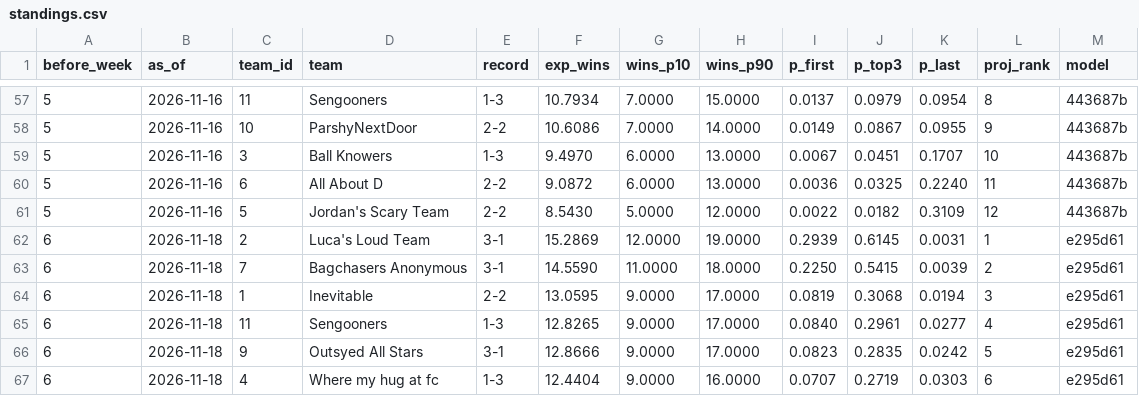
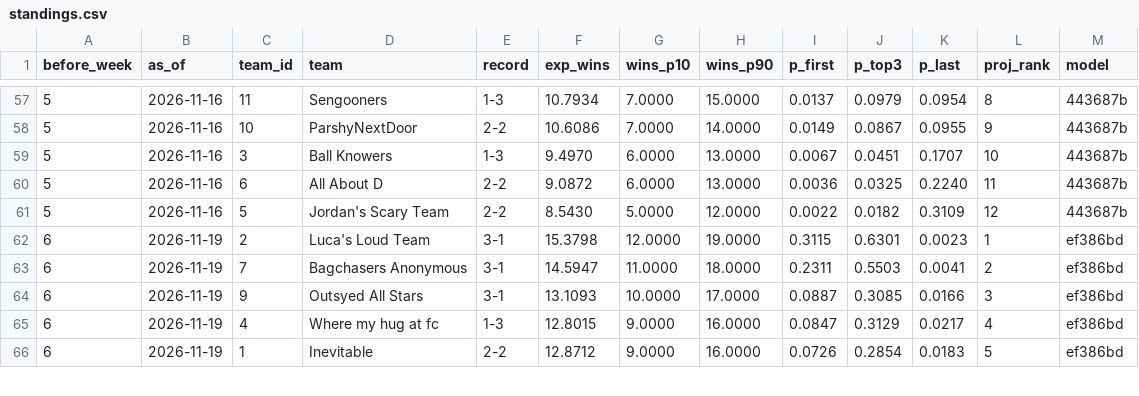
Before and after one commit to Will0Wot/Fantasy_Calculator, a CSV file: tracking/2026-27/standings.csv, drawn as a sheet; only a part is shown, gaps mark what is left out; the diff covers the shown part only.

```diff
--- a/tracking/2026-27/standings.csv
+++ b/tracking/2026-27/standings.csv
@@ -61,7 +61,6 @@ before_week,as_of,team_id,team,record,exp_wins,wins_p10,wins_p90,p_first,p_top3,
 5,2026-11-16,5,Jordan's Scary Team,2-2,8.5430,5.0000,12.0000,0.0022,0.0182,0.3109,12,443687b
-6,2026-11-18,2,Luca's Loud Team,3-1,15.2869,12.0000,19.0000,0.2939,0.6145,0.0031,1,e295d61
-6,2026-11-18,7,Bagchasers Anonymous,3-1,14.5590,11.0000,18.0000,0.2250,0.5415,0.0039,2,e295d61
-6,2026-11-18,1,Inevitable,2-2,13.0595,9.0000,17.0000,0.0819,0.3068,0.0194,3,e295d61
-6,2026-11-18,11,Sengooners,1-3,12.8265,9.0000,17.0000,0.0840,0.2961,0.0277,4,e295d61
-6,2026-11-18,9,Outsyed All Stars,3-1,12.8666,9.0000,17.0000,0.0823,0.2835,0.0242,5,e295d61
-6,2026-11-18,4,Where my hug at fc,1-3,12.4404,9.0000,16.0000,0.0707,0.2719,0.0303,6,e295d61
+6,2026-11-19,2,Luca's Loud Team,3-1,15.3798,12.0000,19.0000,0.3115,0.6301,0.0023,1,ef386bd
+6,2026-11-19,7,Bagchasers Anonymous,3-1,14.5947,11.0000,18.0000,0.2311,0.5503,0.0041,2,ef386bd
+6,2026-11-19,9,Outsyed All Stars,3-1,13.1093,10.0000,17.0000,0.0887,0.3085,0.0166,3,ef386bd
+6,2026-11-19,4,Where my hug at fc,1-3,12.8015,9.0000,16.0000,0.0847,0.3129,0.0217,4,ef386bd
+6,2026-11-19,1,Inevitable,2-2,12.8712,9.0000,16.0000,0.0726,0.2854,0.0183,5,ef386bd
```
Also changed, not shown: 1 added row and 46 edited cells elsewhere in this file, tracking/2026-27/matchups.csv, tracking/2026-27/players.csv, 6 other files.
